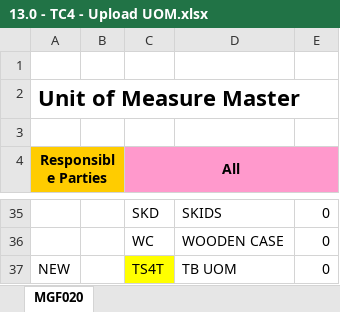
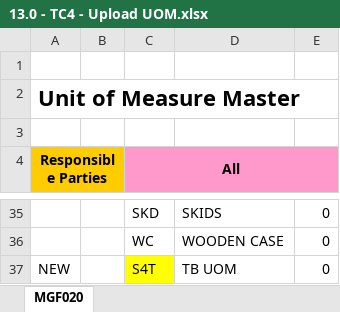
Before and after one commit to SyazwanTestBits/TTAP, an Excel workbook: Excel Files/Scenario 13/TC001/13.0 - TC4 - Upload UOM.xlsx, sheet MGF020, drawn as a sheet; only a part is shown, gaps mark what is left out; values as stored, in another font and other column widths than the file's, no borders; the diff names each change by its address in the sheet, - before the commit and + after, or states it on an @@ line.

```diff
--- a/Excel Files/Scenario 13/TC001/13.0 - TC4 - Upload UOM.xlsx (sheet MGF020)
+++ b/Excel Files/Scenario 13/TC001/13.0 - TC4 - Upload UOM.xlsx (sheet MGF020)
-C37 (All): TS4T
+C37 (All): S4T
```
Also changed, not shown: Excel Files/Scenario 13/TC001/13.0 - TC2 - Upload Region.xlsx, Excel Files/Scenario 13/TC001/13.0 - TC5 - Upload Container Type.xlsx, 11 other files.
